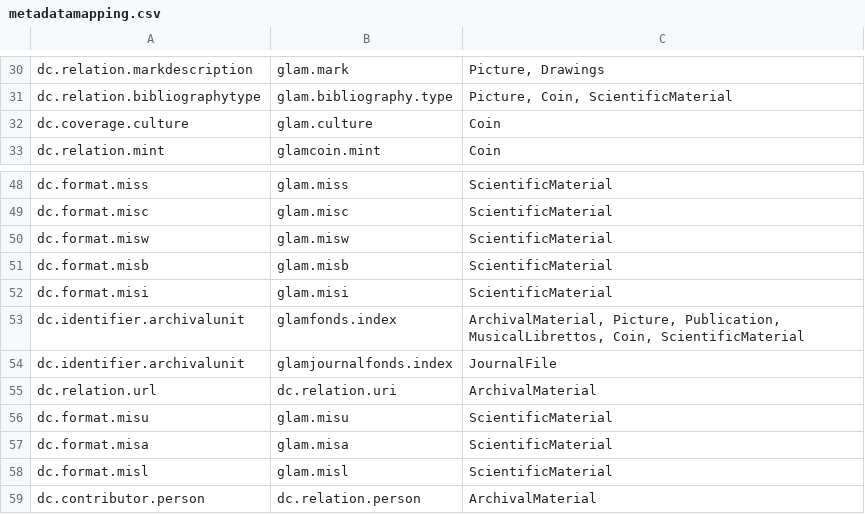
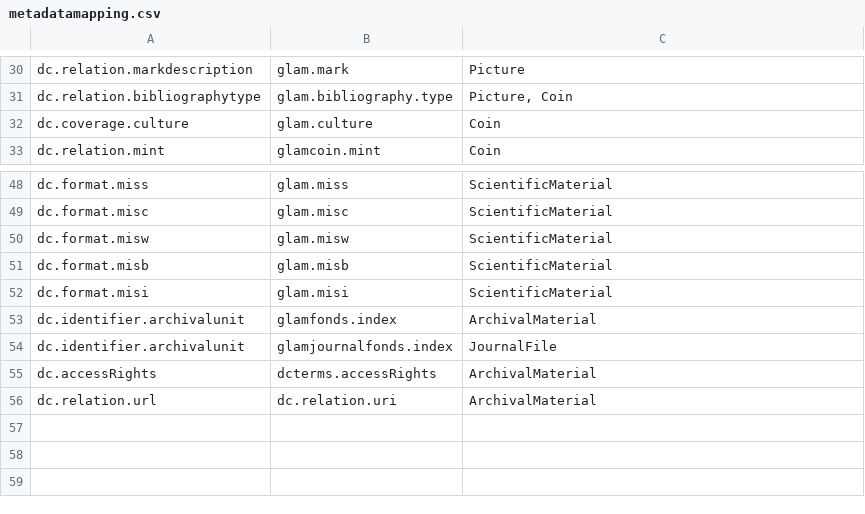
Before and after one commit to 4Science/DSpace, a CSV file: dspace/etc/migration/itemMetadataMigration/metadatamapping.csv, drawn as a sheet; only a part is shown, gaps mark what is left out; removed rows and columns are numbered as before the commit, all else as after; the diff covers the shown part only; the diff names each change by its address in the sheet, - before the commit and + after, or states it on an @@ line.

```diff
--- a/dspace/etc/migration/itemMetadataMigration/metadatamapping.csv
+++ b/dspace/etc/migration/itemMetadataMigration/metadatamapping.csv
-C30: Picture, Drawings
+C30: Picture
-C31: Picture, Coin, ScientificMaterial
+C31: Picture, Coin
-C53: ArchivalMaterial, Picture, Publication, MusicalLibrettos, Coin, ScientificMaterial
+C53: ArchivalMaterial
+row 55: dc.accessRights | dcterms.accessRights | ArchivalMaterial
-row 56: dc.format.misu | glam.misu | ScientificMaterial
-row 57: dc.format.misa | glam.misa | ScientificMaterial
-row 58: dc.format.misl | glam.misl | ScientificMaterial
-row 59: dc.contributor.person | dc.relation.person | ArchivalMaterial
```
Also changed, not shown: 22 edited cells elsewhere in this file.
